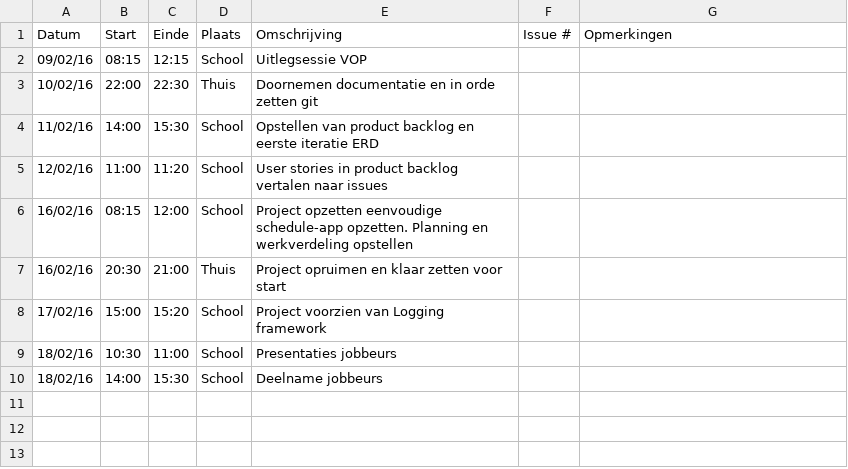
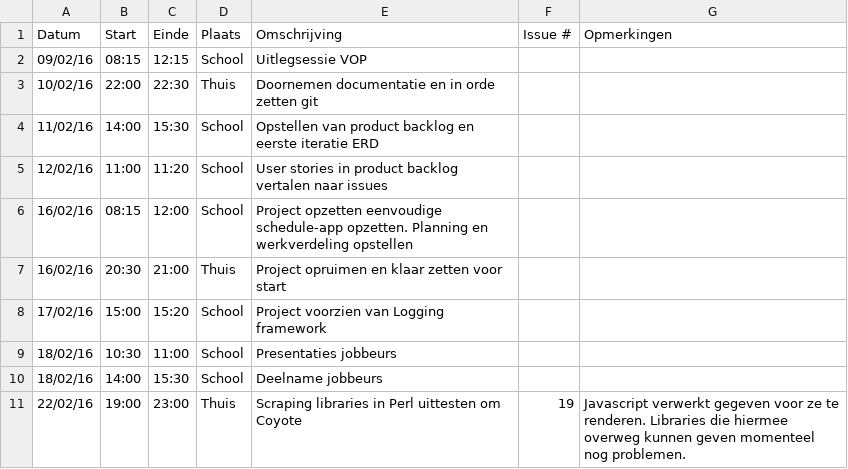
Before and after one commit to ghentlivinglab/Traffic-Travel-Time-Analyzer-3, a CSV file: Brent-FloreLogboek.csv, drawn as a sheet.

Commit message:
Update Brent-FloreLogboek.csv

```diff
--- a/Brent-FloreLogboek.csv
+++ b/Brent-FloreLogboek.csv
@@ -10 +10,2 @@ Datum,Start,Einde,Plaats,Omschrijving,Issue #,Opmerkingen
 18/02/16,14:00,15:30,School,Deelname jobbeurs,,
+22/02/16,19:00,23:00,Thuis,Scraping libraries in Perl uittesten om Coyote ,19 , Javascript verwerkt gegeven voor ze te renderen. Libraries die hiermee overweg kunnen geven momenteel nog problemen.
```
